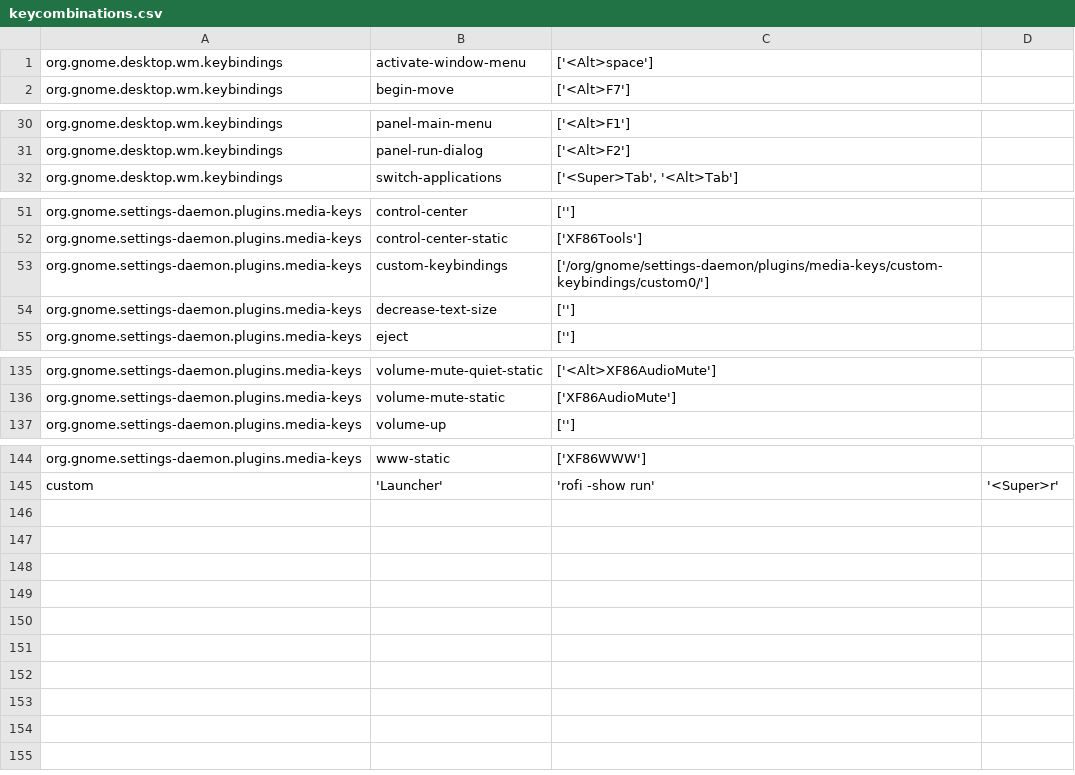
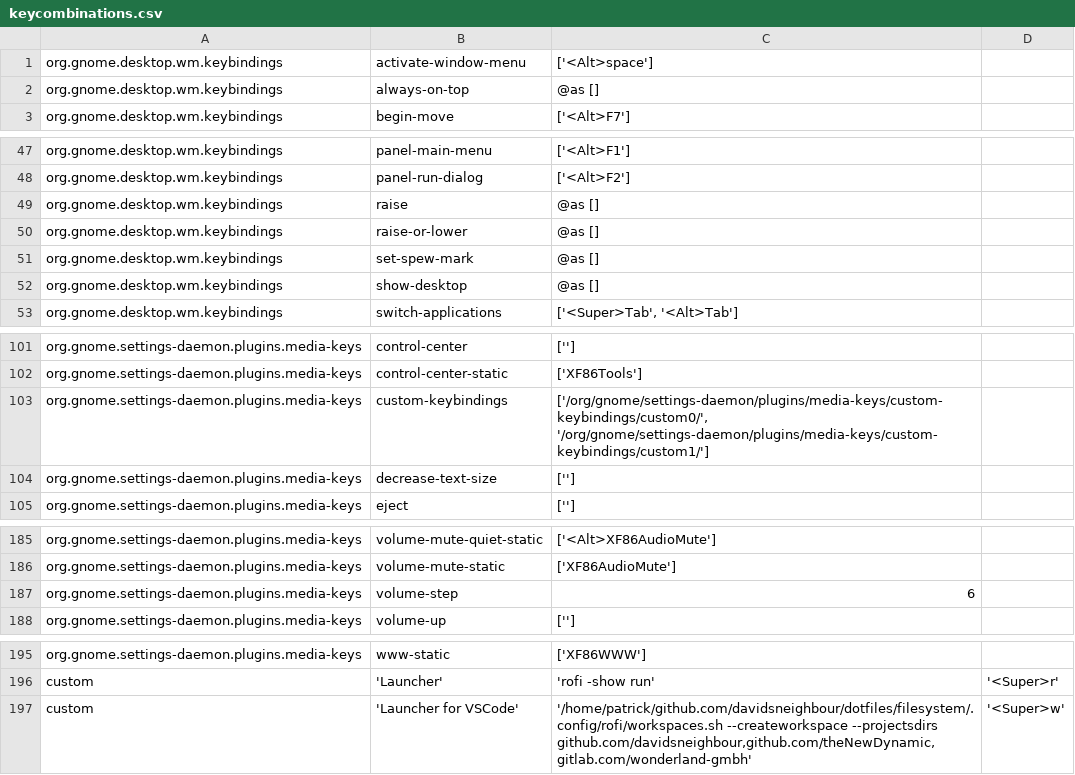
Before and after one commit to davidsneighbour/dotfiles, a CSV file: etc/keycombinations.csv, drawn as a sheet; only a part is shown, gaps mark what is left out; the diff covers the shown part only.

```diff
--- a/etc/keycombinations.csv
+++ b/etc/keycombinations.csv
@@ -1,2 +1,3 @@
 org.gnome.desktop.wm.keybindings	activate-window-menu	['<Alt>space']
+org.gnome.desktop.wm.keybindings	always-on-top	@as []
 org.gnome.desktop.wm.keybindings	begin-move	['<Alt>F7']
@@ -31,2 +48,6 @@ org.gnome.desktop.wm.keybindings	panel-main-menu	['<Alt>F1']
 org.gnome.desktop.wm.keybindings	panel-run-dialog	['<Alt>F2']
+org.gnome.desktop.wm.keybindings	raise	@as []
+org.gnome.desktop.wm.keybindings	raise-or-lower	@as []
+org.gnome.desktop.wm.keybindings	set-spew-mark	@as []
+org.gnome.desktop.wm.keybindings	show-desktop	@as []
 org.gnome.desktop.wm.keybindings	switch-applications	['<Super>Tab', '<Alt>Tab']
@@ -52,3 +102,3 @@ org.gnome.settings-daemon.plugins.media-keys	control-center	['']
 org.gnome.settings-daemon.plugins.media-keys	control-center-static	['XF86Tools']
-org.gnome.settings-daemon.plugins.media-keys	custom-keybindings	['/org/gnome/settings-daemon/plugins/media-keys/custom-keybindings/custom0/']
+org.gnome.settings-daemon.plugins.media-keys	custom-keybindings	['/org/gnome/settings-daemon/plugins/media-keys/custom-keybindings/custom0/', '/org/gnome/settings-daemon/plugins/media-keys/custom-keybindings/custom1/']
 org.gnome.settings-daemon.plugins.media-keys	decrease-text-size	['']
@@ -136,2 +186,3 @@ org.gnome.settings-daemon.plugins.media-keys	volume-mute-quiet-static	['<Alt>XF8
 org.gnome.settings-daemon.plugins.media-keys	volume-mute-static	['XF86AudioMute']
+org.gnome.settings-daemon.plugins.media-keys	volume-step	6
 org.gnome.settings-daemon.plugins.media-keys	volume-up	['']
@@ -145 +196,2 @@ org.gnome.settings-daemon.plugins.media-keys	www-static	['XF86WWW']
 custom	'Launcher'	'rofi -show run'	'<Super>r'
+custom	'Launcher for VSCode'	'/home/patrick/github.com/davidsneighbour/dotfiles/filesystem/.config/rofi/workspaces.sh --createworkspace --projectsdirs github.com/davidsneighbour,github.com/theNewDynamic,gitlab.com/wonderland-gmbh'	'<Super>w'
```
Also changed, not shown: 45 added rows elsewhere in this file, 5 other files.
